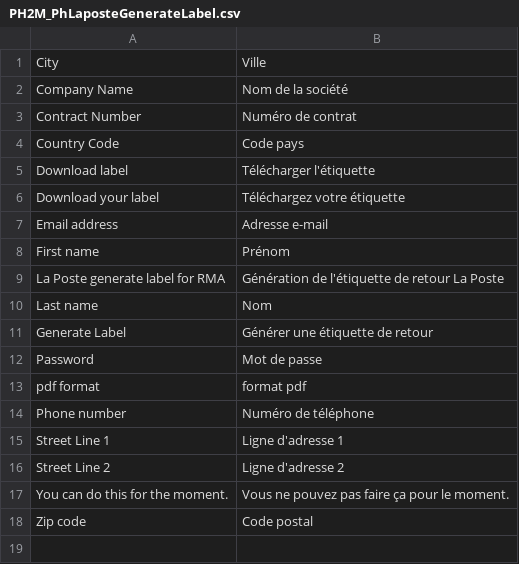
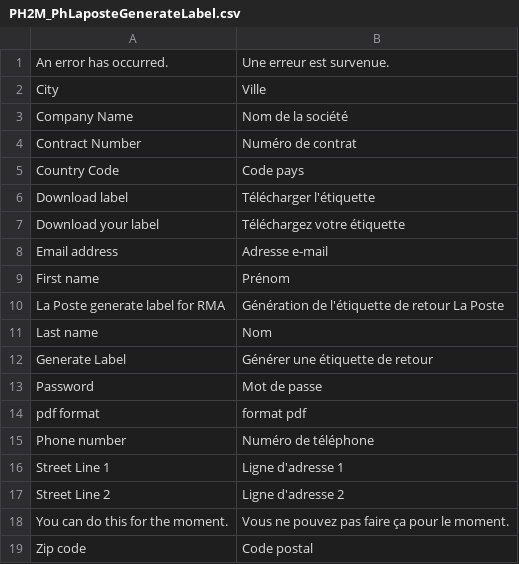
Before and after one commit to bastienlm/Laposte-Colissimo-GenerateLabel, a CSV file: app/locale/fr_FR/PH2M_PhLaposteGenerateLabel.csv, drawn as a sheet.

Commit message:
Add french translation

```diff
--- a/app/locale/fr_FR/PH2M_PhLaposteGenerateLabel.csv
+++ b/app/locale/fr_FR/PH2M_PhLaposteGenerateLabel.csv
@@ -1 +1,2 @@
+"An error has occurred.","Une erreur est survenue."
 "City","Ville"
```
Also changed, not shown: 1 other file.
